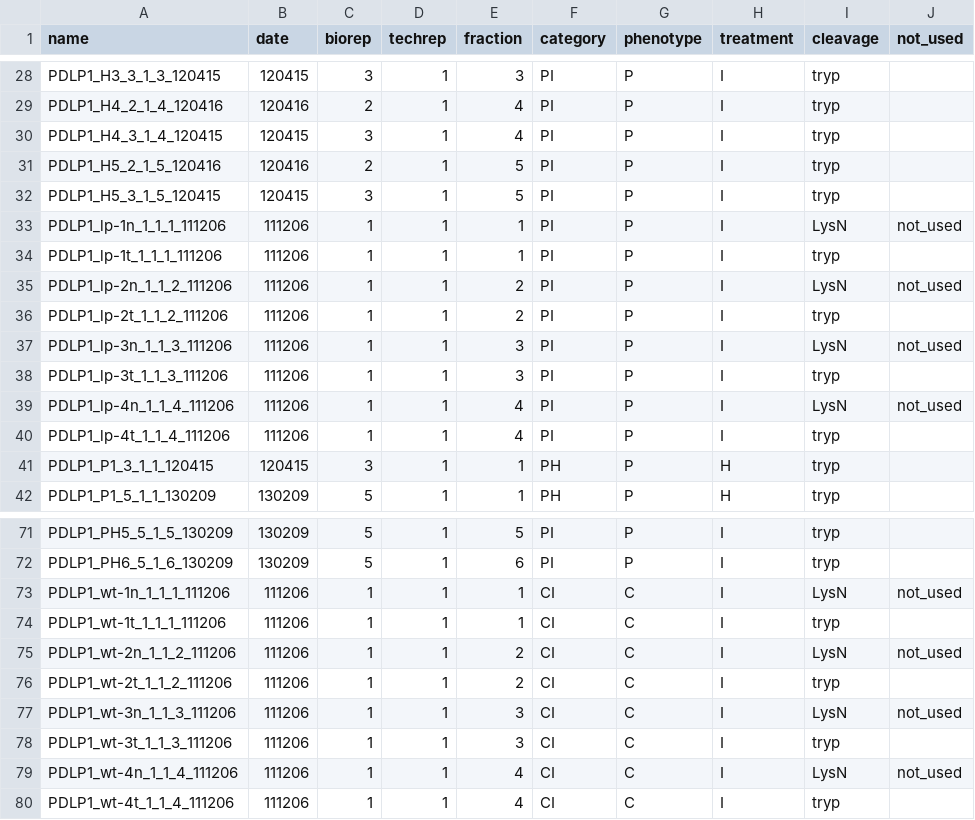
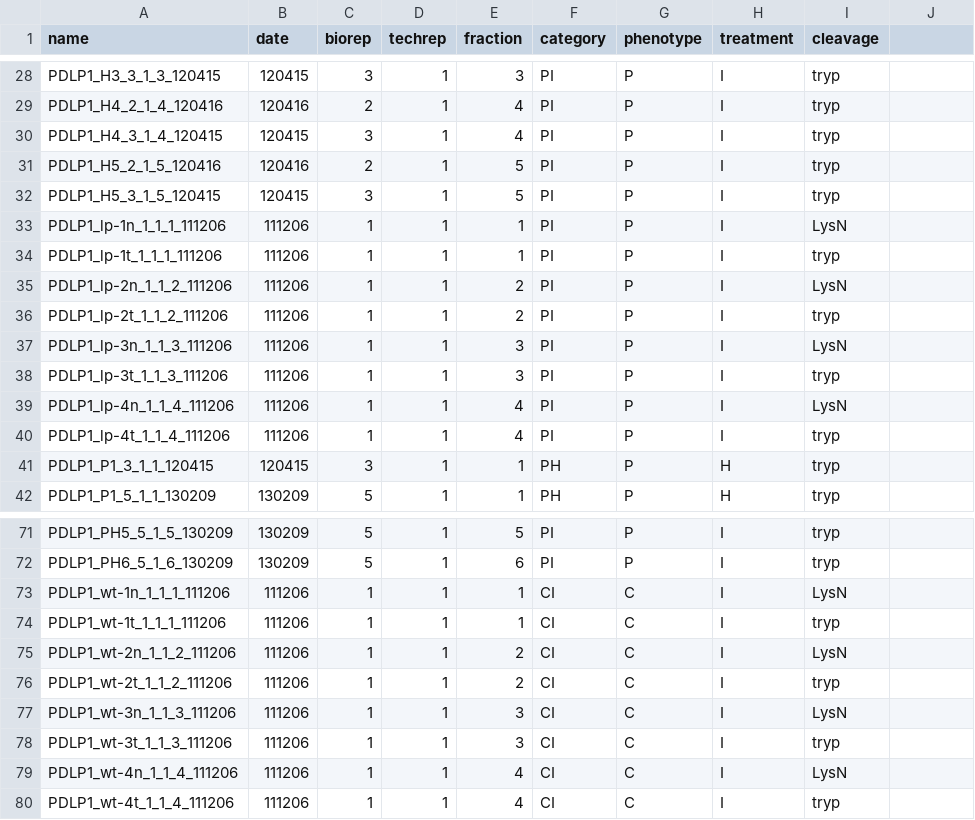
Before and after one commit to Sjan1/r-for-proteomics-tsl, a CSV file: rfp6/SampleExperimentTable.csv, drawn as a sheet; only a part is shown, gaps mark what is left out; the diff names each change by its address in the sheet, - before the commit and + after, or states it on an @@ line.

```diff
--- a/rfp6/SampleExperimentTable.csv
+++ b/rfp6/SampleExperimentTable.csv
-J1: not_used
+J1: (empty)
-J33: not_used
+J33: (empty)
-J35: not_used
+J35: (empty)
-J37: not_used
+J37: (empty)
-J39: not_used
+J39: (empty)
-J73: not_used
+J73: (empty)
-J75: not_used
+J75: (empty)
-J77: not_used
+J77: (empty)
-J79: not_used
+J79: (empty)
```
Also changed, not shown: 2 other files.
